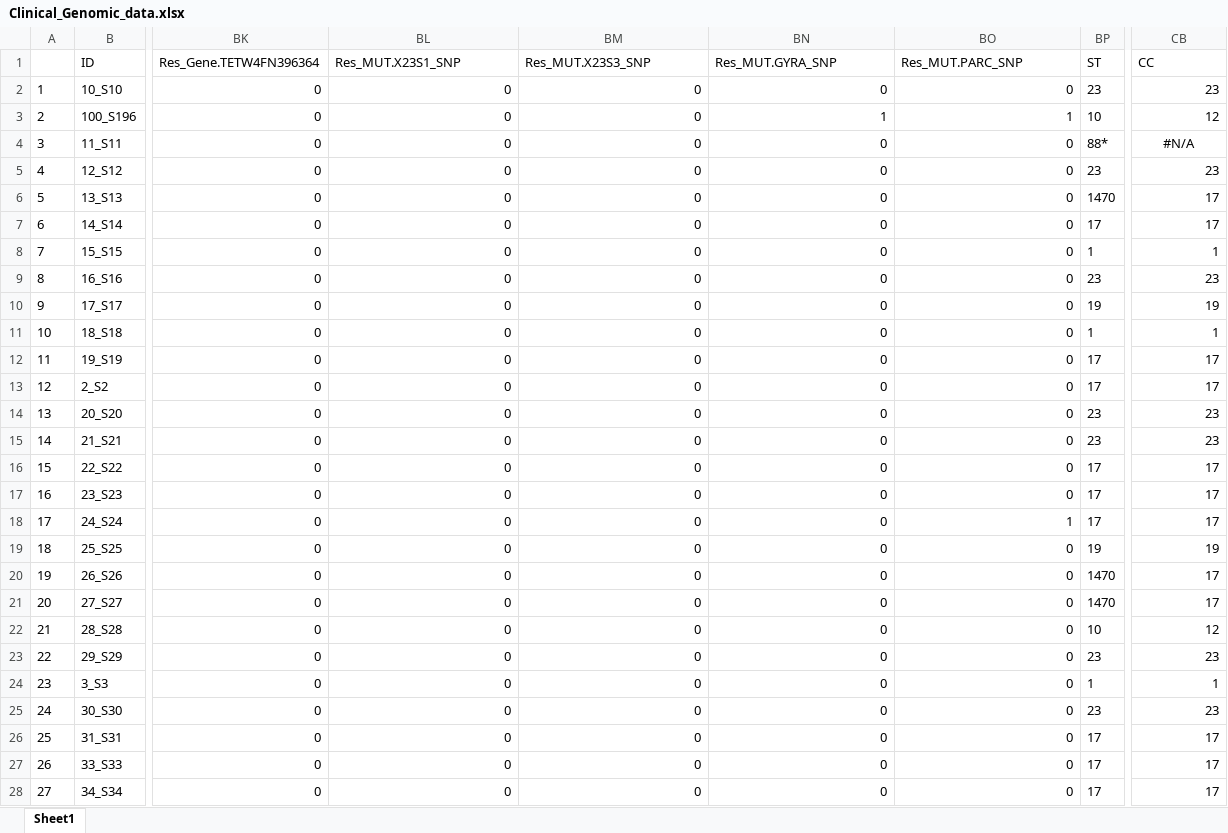
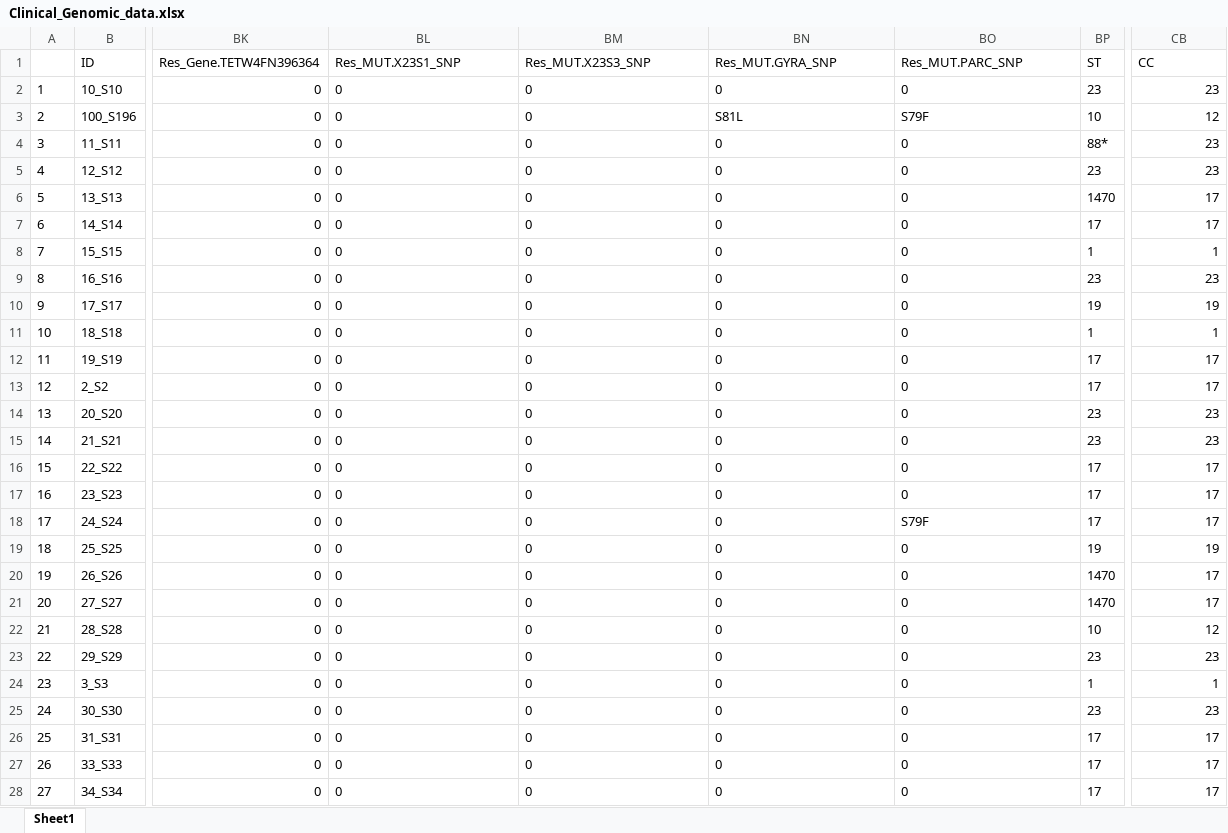
Before and after one commit to Leacavalli/BCH-GBS, an Excel workbook: 2.Statistical_Analysis/Clinical_Genomic_data.xlsx, sheet Sheet1, drawn as a sheet; only a part is shown, gaps mark what is left out; values as stored, in another font and other column widths than the file's, no borders; the diff covers the shown part only; the diff names each change by its address in the sheet, - before the commit and + after, or states it on an @@ line.

```diff
--- a/2.Statistical_Analysis/Clinical_Genomic_data.xlsx (sheet Sheet1)
+++ b/2.Statistical_Analysis/Clinical_Genomic_data.xlsx (sheet Sheet1)
-BL2:BO2 alignment: right
+BL2:BO2 alignment: left
-BL3:BM3 alignment: right
+BL3:BM3 alignment: left
-BN3 (Res_MUT.GYRA_SNP): 1
+BN3 (Res_MUT.GYRA_SNP): S81L
-BO3 (Res_MUT.PARC_SNP): 1
+BO3 (Res_MUT.PARC_SNP): S79F
-BL4:BO17 alignment: right
+BL4:BO17 alignment: left
-CB4 (CC): #N/A
+CB4 (CC): 23
-CB4 alignment: center
+CB4 alignment: right
-BL18:BN18 alignment: right
+BL18:BN18 alignment: left
-BO18 (Res_MUT.PARC_SNP): 1
+BO18 (Res_MUT.PARC_SNP): S79F
-BL19:BO28 alignment: right
+BL19:BO28 alignment: left
```
Also changed, not shown: 6 edited cells and cell formats elsewhere in this sheet, 21 other files.
